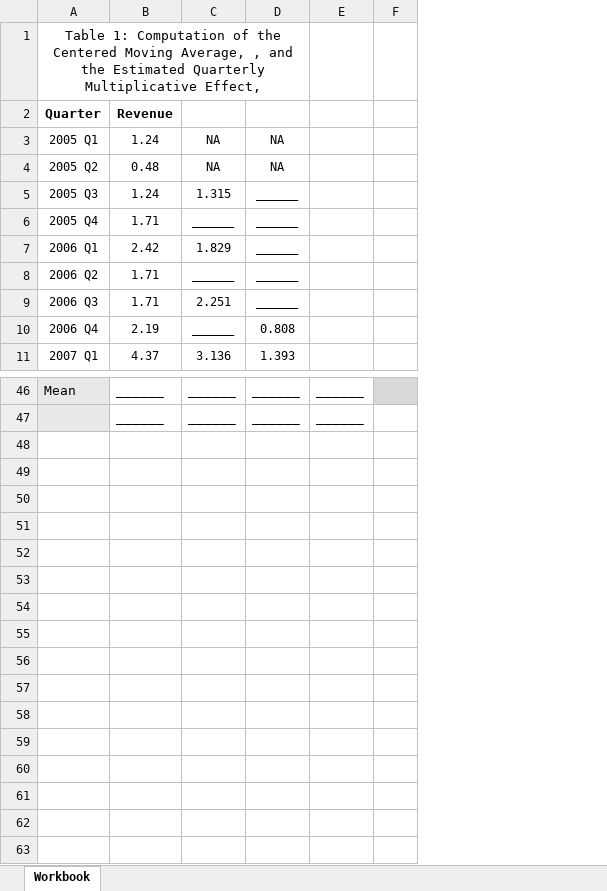
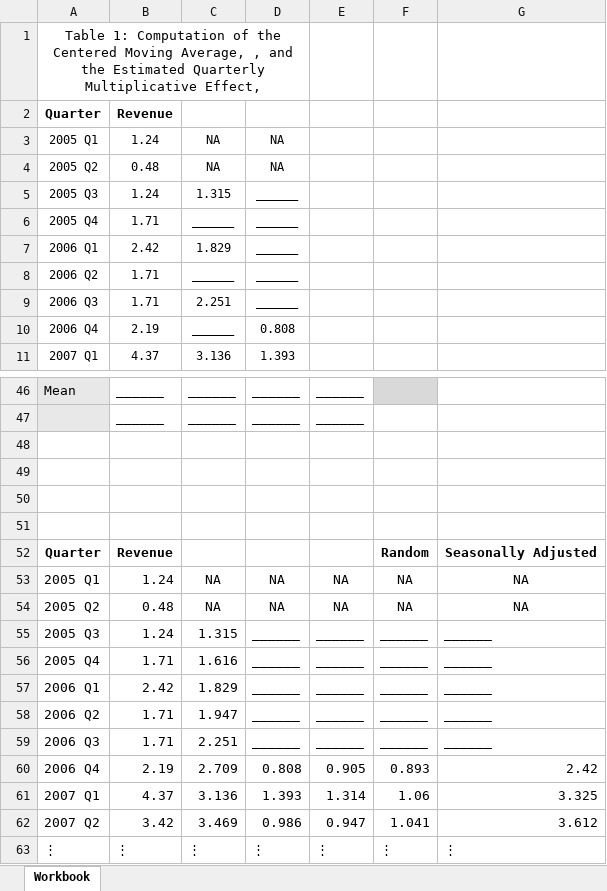
Before and after one commit to byuistats/timeseries, an Excel workbook: handouts/chapter_1_5_handout.xlsx, sheet Workbook, drawn as a sheet; only a part is shown, gaps mark what is left out; values as stored, in another font and other column widths than the file's, no borders; charts and pictures not drawn; removed rows and columns are numbered as before the commit, all else as after; the diff names each change by its address in the sheet, - before the commit and + after, or states it on an @@ line.

```diff
--- a/handouts/chapter_1_5_handout.xlsx (sheet Workbook)
+++ b/handouts/chapter_1_5_handout.xlsx (sheet Workbook)
-column F, empty
+column F, empty
+column G, empty
+row 48: (empty)
+row 49: (empty)
+row 50: (empty)
+row 51: (empty)
+row 52: Quarter | Revenue |  |  |  | Random | Seasonally Adjusted
+row 53: 2005 Q1 | 1.24 | NA | NA | NA | NA | NA
+row 54: 2005 Q2 | 0.48 | NA | NA | NA | NA | NA
+row 55: 2005 Q3 | 1.24 | 1.315 | ______ | ______ | ______ | ______
+row 56: 2005 Q4 | 1.71 | 1.616 | ______ | ______ | ______ | ______
+row 57: 2006 Q1 | 2.42 | 1.829 | ______ | ______ | ______ | ______
+row 58: 2006 Q2 | 1.71 | 1.947 | ______ | ______ | ______ | ______
+row 59: 2006 Q3 | 1.71 | 2.251 | ______ | ______ | ______ | ______
+row 60: 2006 Q4 | 2.19 | 2.709 | 0.808 | 0.905 | 0.893 | 2.42
+row 61: 2007 Q1 | 4.37 | 3.136 | 1.393 | 1.314 | 1.06 | 3.325
+row 62: 2007 Q2 | 3.42 | 3.469 | 0.986 | 0.947 | 1.041 | 3.612
+row 63: ⋮ | ⋮ | ⋮ | ⋮ | ⋮ | ⋮ | ⋮
```
Also changed, not shown: charts or pictures, handouts/chapter_1_5_handout_key.xlsx, 3 other files.
